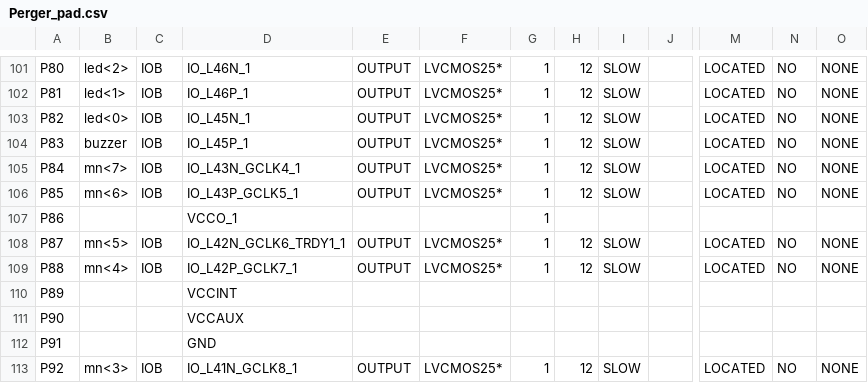
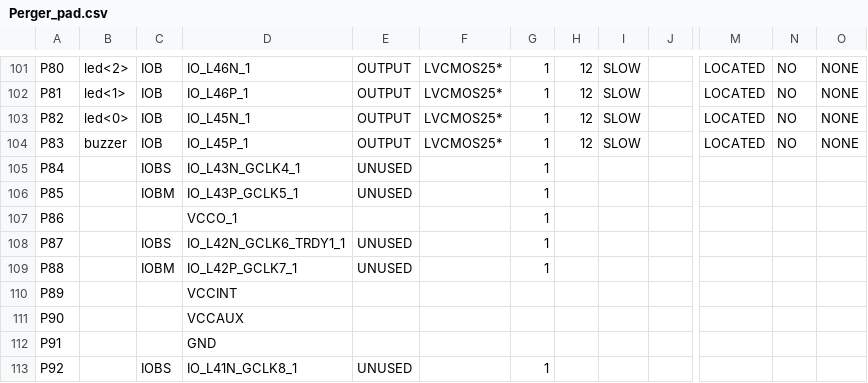
Before and after one commit to phuwit/KMITL-DigitalSystemsFundamentals-Project, a CSV file: Project/v1/Perger_pad.csv, drawn as a sheet; only a part is shown, gaps mark what is left out; the diff covers the shown part only; the diff names each change by its address in the sheet, - before the commit and + after, or states it on an @@ line.

```diff
--- a/Project/v1/Perger_pad.csv
+++ b/Project/v1/Perger_pad.csv
-B105: mn<7>
+B105: (empty)
-C105: IOB
+C105: IOBS
-E105:E106: OUTPUT
+E105:E106: UNUSED
-F105:F106: LVCMOS25*
+F105:F106: (empty)
-H105:H106: 12
+H105:H106: (empty)
-I105:I106: SLOW
+I105:I106: (empty)
-M105:M106: LOCATED
+M105:M106: (empty)
-N105:N106: NO
+N105:N106: (empty)
-O105:O106: NONE
+O105:O106: (empty)
-B106: mn<6>
+B106: (empty)
-C106: IOB
+C106: IOBM
-B108: mn<5>
+B108: (empty)
-C108: IOB
+C108: IOBS
-E108:E109: OUTPUT
+E108:E109: UNUSED
-F108:F109: LVCMOS25*
+F108:F109: (empty)
-H108:H109: 12
+H108:H109: (empty)
-I108:I109: SLOW
+I108:I109: (empty)
-M108:M109: LOCATED
+M108:M109: (empty)
-N108:N109: NO
+N108:N109: (empty)
-O108:O109: NONE
+O108:O109: (empty)
-B109: mn<4>
+B109: (empty)
-C109: IOB
+C109: IOBM
-B113: mn<3>
+B113: (empty)
-C113: IOB
+C113: IOBS
-E113: OUTPUT
+E113: UNUSED
-F113: LVCMOS25*
+F113: (empty)
-H113: 12
+H113: (empty)
-I113: SLOW
+I113: (empty)
-M113: LOCATED
+M113: (empty)
-N113: NO
+N113: (empty)
-O113: NONE
+O113: (empty)
```
Also changed, not shown: 28 edited cells elsewhere in this file, 49 other files.
